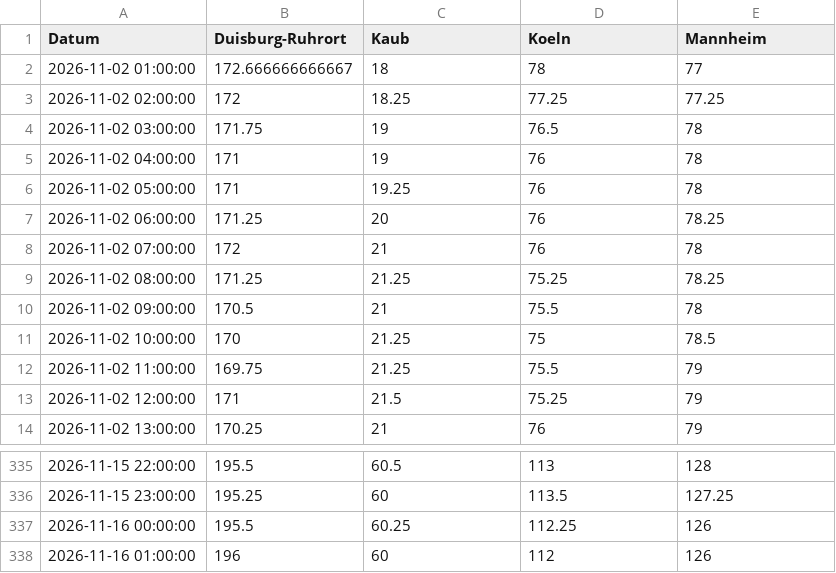
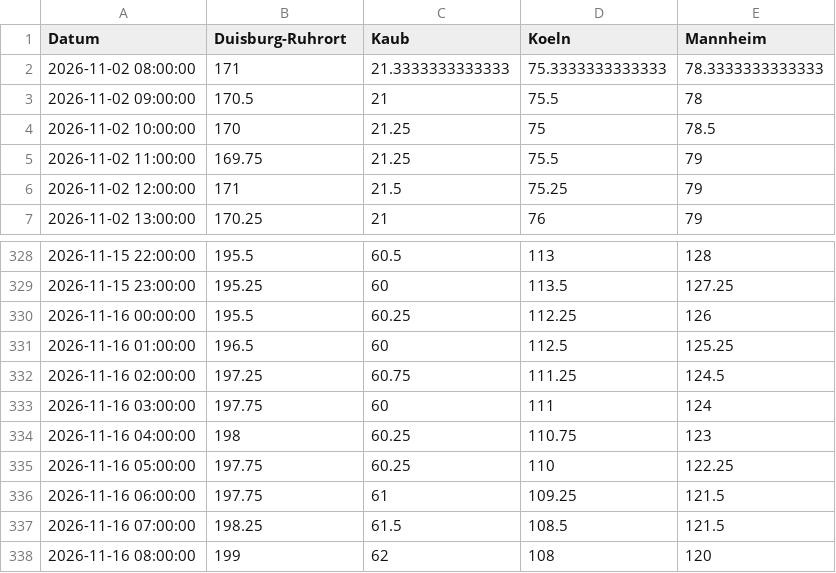
Before and after one commit to robjrentrop/pegelstaende_rhein, a CSV file: pegelstaende_datawrapper.csv, drawn as a sheet; only a part is shown, gaps mark what is left out.

```diff
--- a/pegelstaende_datawrapper.csv
+++ b/pegelstaende_datawrapper.csv
@@ -1,10 +1,3 @@
 "Datum","Duisburg-Ruhrort","Kaub","Koeln","Mannheim"
-"2026-11-02 01:00:00",172.666666666667,18,78,77
-"2026-11-02 02:00:00",172,18.25,77.25,77.25
-"2026-11-02 03:00:00",171.75,19,76.5,78
-"2026-11-02 04:00:00",171,19,76,78
-"2026-11-02 05:00:00",171,19.25,76,78
-"2026-11-02 06:00:00",171.25,20,76,78.25
-"2026-11-02 07:00:00",172,21,76,78
-"2026-11-02 08:00:00",171.25,21.25,75.25,78.25
+"2026-11-02 08:00:00",171,21.3333333333333,75.3333333333333,78.3333333333333
 "2026-11-02 09:00:00",170.5,21,75.5,78
@@ -337,2 +330,9 @@
 "2026-11-16 00:00:00",195.5,60.25,112.25,126
-"2026-11-16 01:00:00",196,60,112,126
+"2026-11-16 01:00:00",196.5,60,112.5,125.25
+"2026-11-16 02:00:00",197.25,60.75,111.25,124.5
+"2026-11-16 03:00:00",197.75,60,111,124
+"2026-11-16 04:00:00",198,60.25,110.75,123
+"2026-11-16 05:00:00",197.75,60.25,110,122.25
+"2026-11-16 06:00:00",197.75,61,109.25,121.5
+"2026-11-16 07:00:00",198.25,61.5,108.5,121.5
+"2026-11-16 08:00:00",199,62,108,120
```
